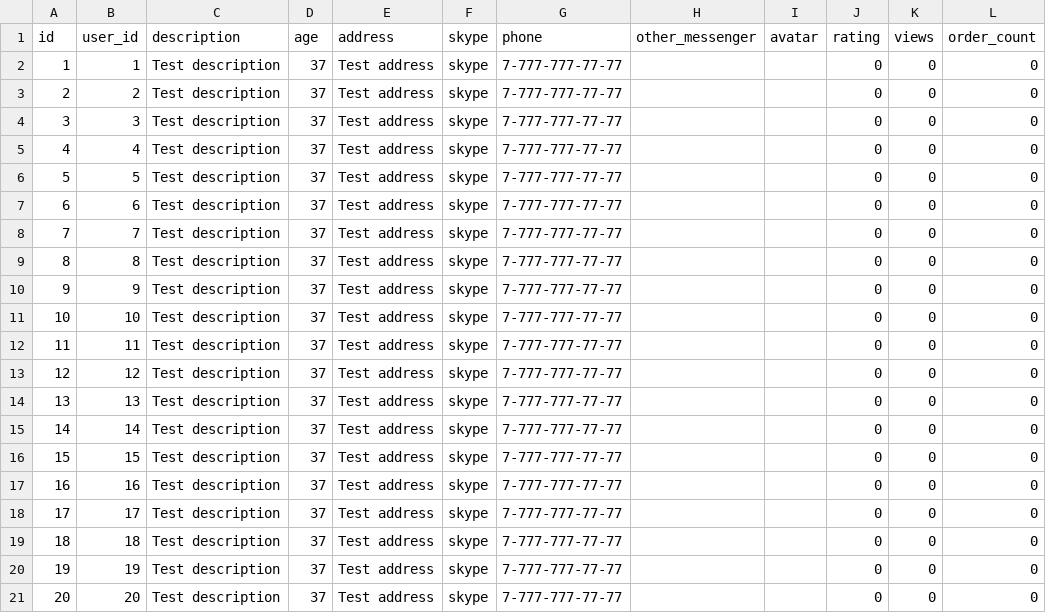
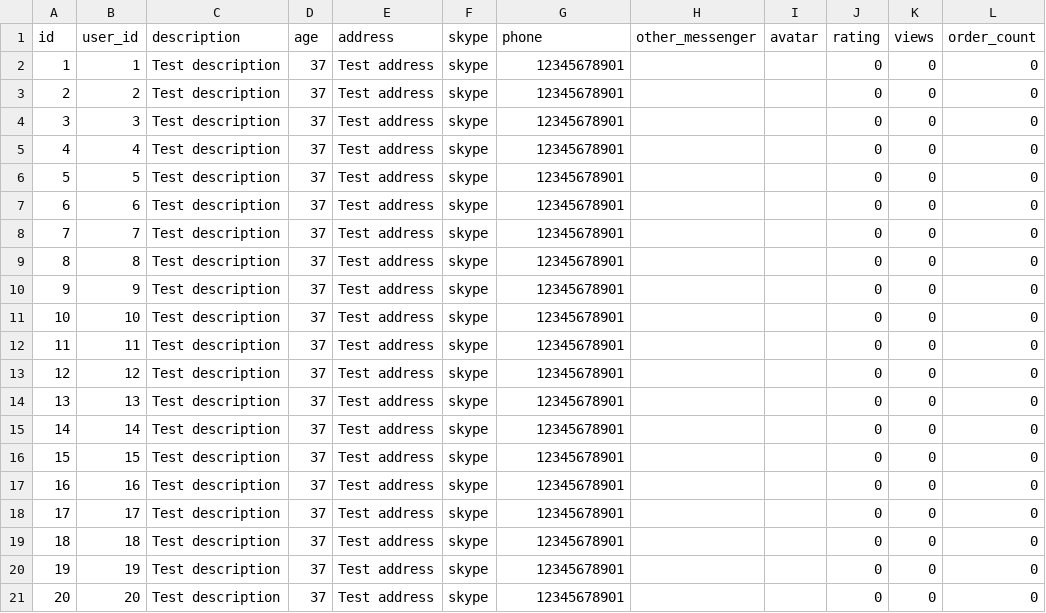
Before and after one commit to htmlacademy-yii/55546-task-force-1, a CSV file: data/user_data.csv, drawn as a sheet.

```diff
--- a/data/user_data.csv
+++ b/data/user_data.csv
@@ -1,21 +1,21 @@
 id,user_id,description,age,address,skype,phone,other_messenger,avatar,rating,views,order_count
-1,1,Test description,37,Test address,skype,7-777-777-77-77,,,0,0,0
-2,2,Test description,37,Test address,skype,7-777-777-77-77,,,0,0,0
-3,3,Test description,37,Test address,skype,7-777-777-77-77,,,0,0,0
-4,4,Test description,37,Test address,skype,7-777-777-77-77,,,0,0,0
-5,5,Test description,37,Test address,skype,7-777-777-77-77,,,0,0,0
-6,6,Test description,37,Test address,skype,7-777-777-77-77,,,0,0,0
-7,7,Test description,37,Test address,skype,7-777-777-77-77,,,0,0,0
-8,8,Test description,37,Test address,skype,7-777-777-77-77,,,0,0,0
-9,9,Test description,37,Test address,skype,7-777-777-77-77,,,0,0,0
-10,10,Test description,37,Test address,skype,7-777-777-77-77,,,0,0,0
-11,11,Test description,37,Test address,skype,7-777-777-77-77,,,0,0,0
-12,12,Test description,37,Test address,skype,7-777-777-77-77,,,0,0,0
-13,13,Test description,37,Test address,skype,7-777-777-77-77,,,0,0,0
-14,14,Test description,37,Test address,skype,7-777-777-77-77,,,0,0,0
-15,15,Test description,37,Test address,skype,7-777-777-77-77,,,0,0,0
-16,16,Test description,37,Test address,skype,7-777-777-77-77,,,0,0,0
-17,17,Test description,37,Test address,skype,7-777-777-77-77,,,0,0,0
-18,18,Test description,37,Test address,skype,7-777-777-77-77,,,0,0,0
-19,19,Test description,37,Test address,skype,7-777-777-77-77,,,0,0,0
-20,20,Test description,37,Test address,skype,7-777-777-77-77,,,0,0,0
+1,1,Test description,37,Test address,skype,12345678901,,,0,0,0
+2,2,Test description,37,Test address,skype,12345678901,,,0,0,0
+3,3,Test description,37,Test address,skype,12345678901,,,0,0,0
+4,4,Test description,37,Test address,skype,12345678901,,,0,0,0
+5,5,Test description,37,Test address,skype,12345678901,,,0,0,0
+6,6,Test description,37,Test address,skype,12345678901,,,0,0,0
+7,7,Test description,37,Test address,skype,12345678901,,,0,0,0
+8,8,Test description,37,Test address,skype,12345678901,,,0,0,0
+9,9,Test description,37,Test address,skype,12345678901,,,0,0,0
+10,10,Test description,37,Test address,skype,12345678901,,,0,0,0
+11,11,Test description,37,Test address,skype,12345678901,,,0,0,0
+12,12,Test description,37,Test address,skype,12345678901,,,0,0,0
+13,13,Test description,37,Test address,skype,12345678901,,,0,0,0
+14,14,Test description,37,Test address,skype,12345678901,,,0,0,0
+15,15,Test description,37,Test address,skype,12345678901,,,0,0,0
+16,16,Test description,37,Test address,skype,12345678901,,,0,0,0
+17,17,Test description,37,Test address,skype,12345678901,,,0,0,0
+18,18,Test description,37,Test address,skype,12345678901,,,0,0,0
+19,19,Test description,37,Test address,skype,12345678901,,,0,0,0
+20,20,Test description,37,Test address,skype,12345678901,,,0,0,0
```
Also changed, not shown: 2 other files.
